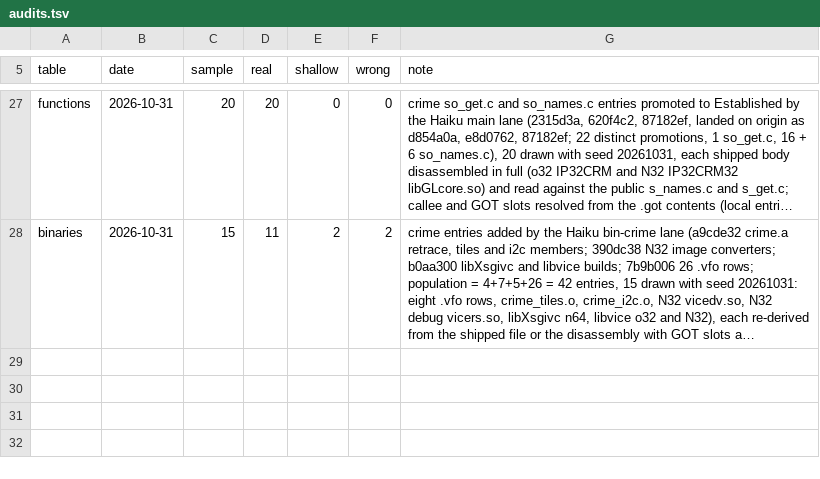
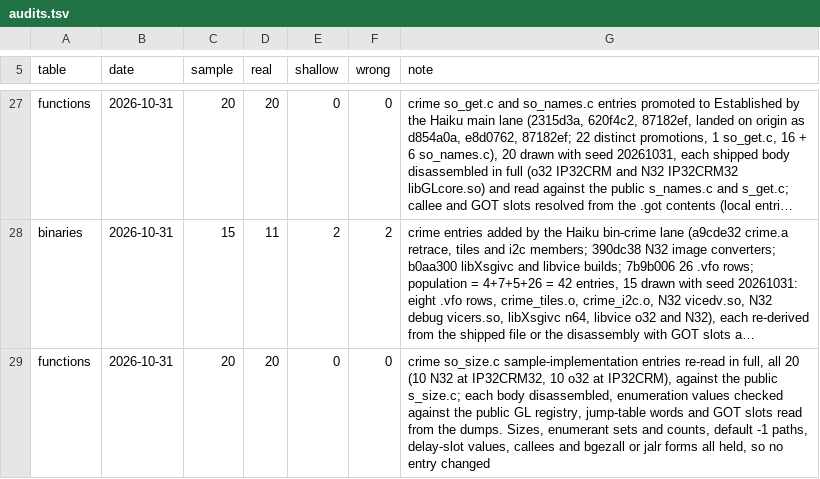
Before and after one commit to jamesbraid/crime, a TSV file: docs/inventory/audits.tsv, drawn as a sheet; only a part is shown, gaps mark what is left out; long unchanged cells end in …; the diff names each change by its address in the sheet, - before the commit and + after, or states it on an @@ line.

Commit message:
docs: confirm an unpublished source file sample-implementation entries against the public body
All 20 size routines (N32 and o32) were read in full and compared with
public an unpublished source file. The audit row records the sample; no entry text changed.

```diff
--- a/docs/inventory/audits.tsv
+++ b/docs/inventory/audits.tsv
+row 29: functions | 2026-10-31 | 20 | 20 | 0 | 0 | crime so_size.c sample-implementation entries re-read in full, all 20 (10 N32 at IP32CRM32, 10 o32 at IP32CRM), against the public s_size.c; each body disassembled, enumeration values checked against the public GL registry, jump-table words and GOT slots read from the dumps. Sizes, enumerant sets and counts, default -1 paths, delay-slot values, callees and bgezall or jalr forms all held, so no entry changed
```
